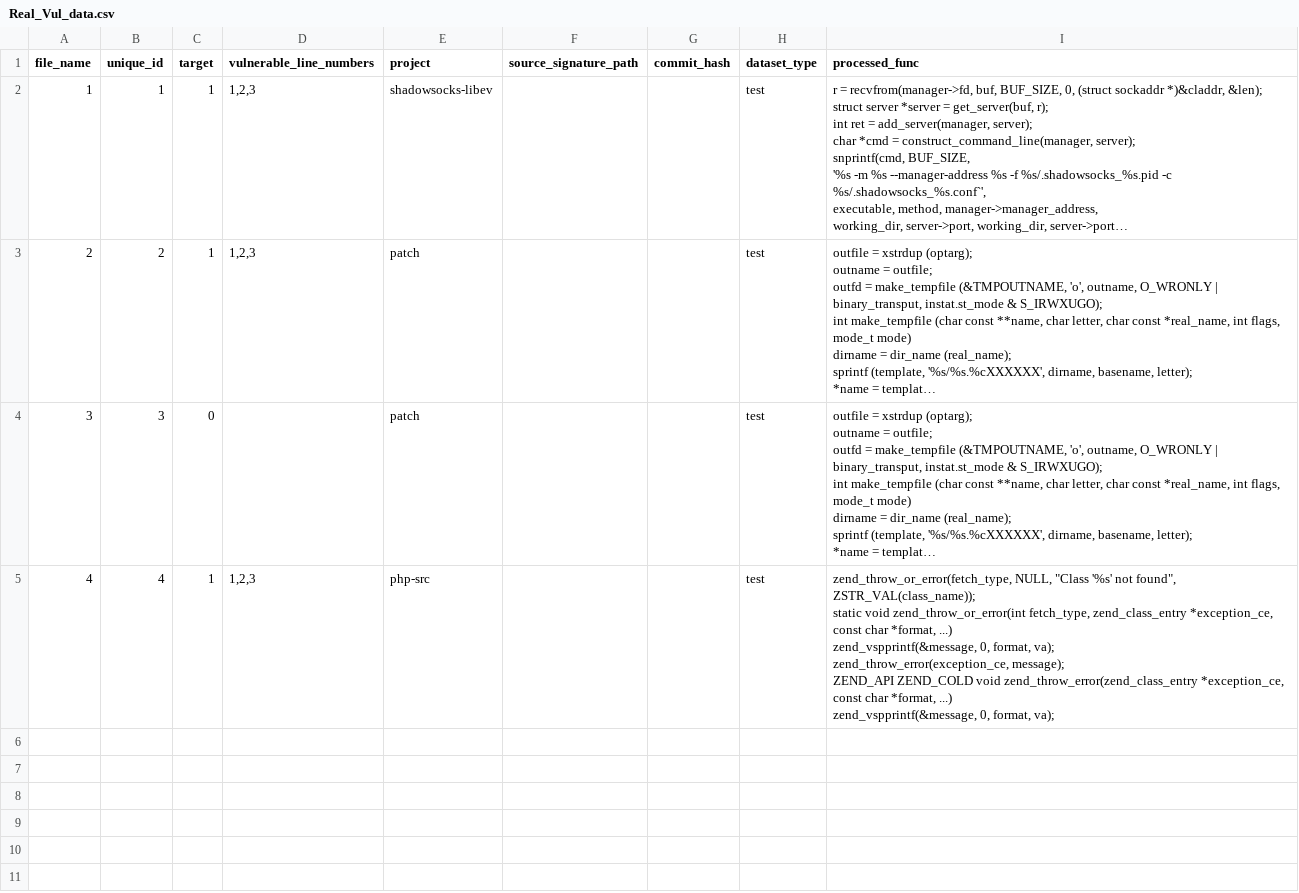
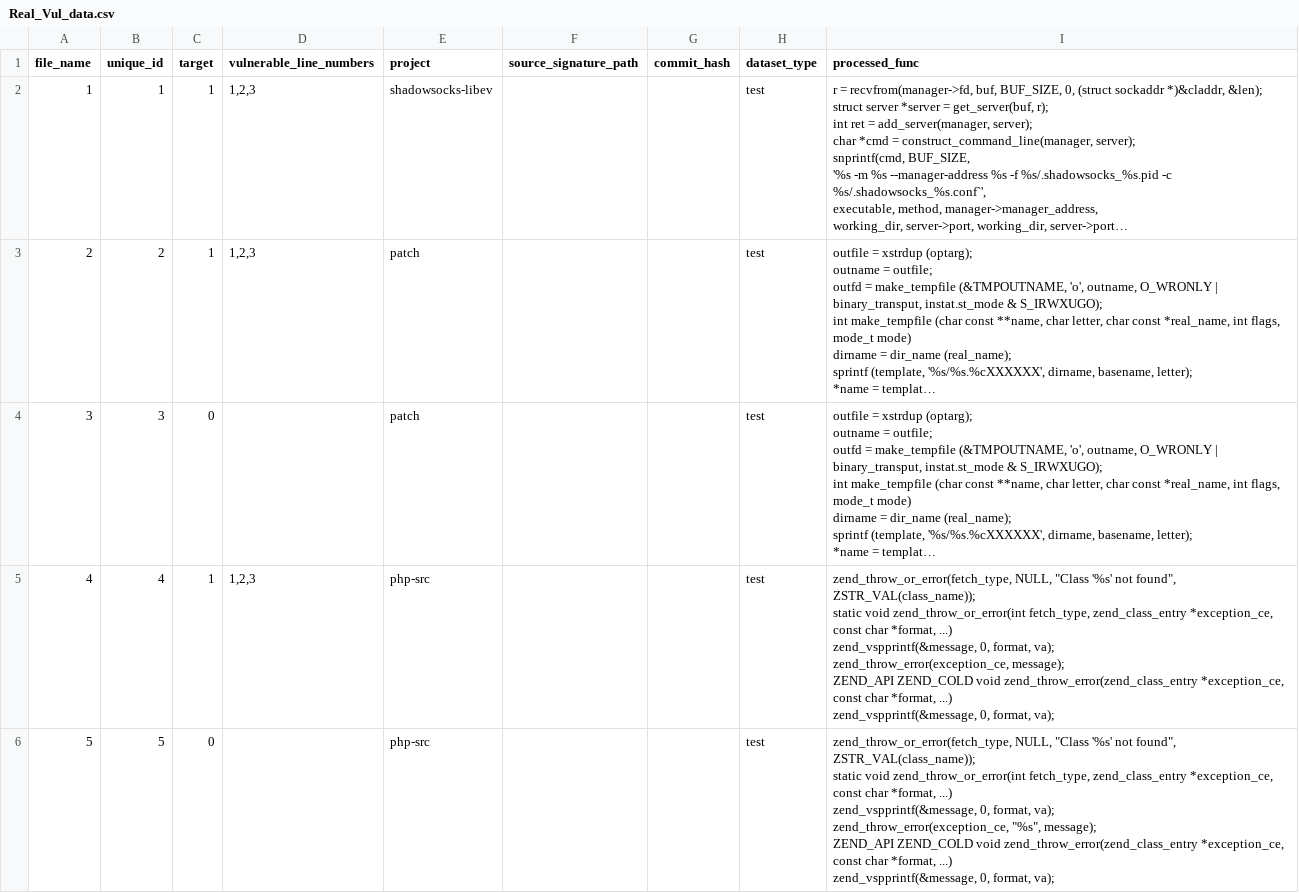
Before and after one commit to MuchYouth/juliet-playground, a CSV file: cases/Real_Vul_data.csv, drawn as a sheet; long unchanged cells end in …; ↵ is a line break in a cell; the diff names each change by its address in the sheet, - before the commit and + after, or states it on an @@ line.

Commit message:
chore(dataset): sync aggregate Real_Vul_data.csv

```diff
--- a/cases/Real_Vul_data.csv
+++ b/cases/Real_Vul_data.csv
+row 6: 5 | 5 | 0 |  | php-src |  |  | test | zend_throw_or_error(fetch_type, NULL, "Class '%s' not found", ZSTR_VAL(class_name)); ↵ static void zend_throw_or_error(int fetch_type, zend_class_entry *exception_ce, const char *format, ...) ↵ zend_vspprintf(&message, 0, format, va); ↵ zend_throw_error(exception_ce, "%s", message); ↵ ZEND_API ZEND_COLD void zend_throw_error(zend_class_entry *exception_ce, const char *format, ...) ↵ zend_vspprintf(&message, 0, format, va);
```
